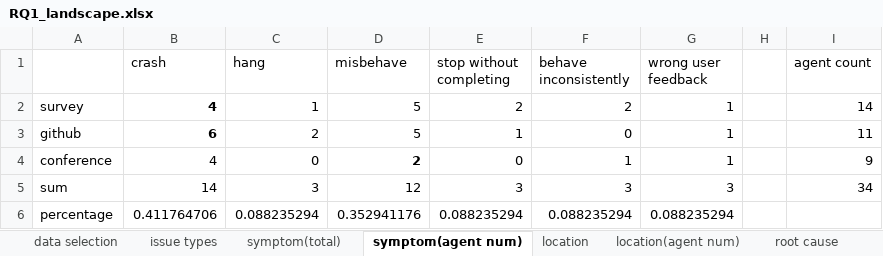
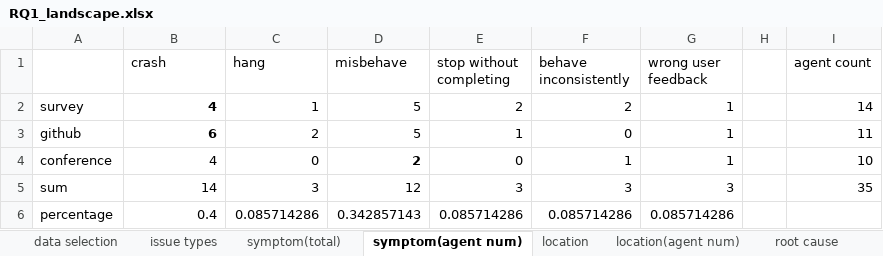
Before and after one commit to MATester0/MATester, an Excel workbook: experiment/RQ1_landscape.xlsx, sheet symptom(agent num), drawn as a sheet; values as stored, in another font and other column widths than the file's, no borders; the diff names each change by its address in the sheet, - before the commit and + after, or states it on an @@ line.

```diff
--- a/experiment/RQ1_landscape.xlsx (sheet symptom(agent num))
+++ b/experiment/RQ1_landscape.xlsx (sheet symptom(agent num))
-I4 (agent count): 9
+I4 (agent count): 10
-I5 (agent count): 34
+I5 (agent count): 35
-B6 (crash): 0.411764706
+B6 (crash): 0.4
-C6 (hang): 0.088235294
+C6 (hang): 0.085714286
-D6 (misbehave): 0.352941176
+D6 (misbehave): 0.342857143
-E6 (stop without completing): 0.088235294
+E6 (stop without completing): 0.085714286
-F6 (behave inconsistently): 0.088235294
+F6 (behave inconsistently): 0.085714286
-G6 (wrong user feedback): 0.088235294
+G6 (wrong user feedback): 0.085714286
```
Also changed, not shown: sheet location(agent num), sheet root cause (agent num), sheet issue types.
